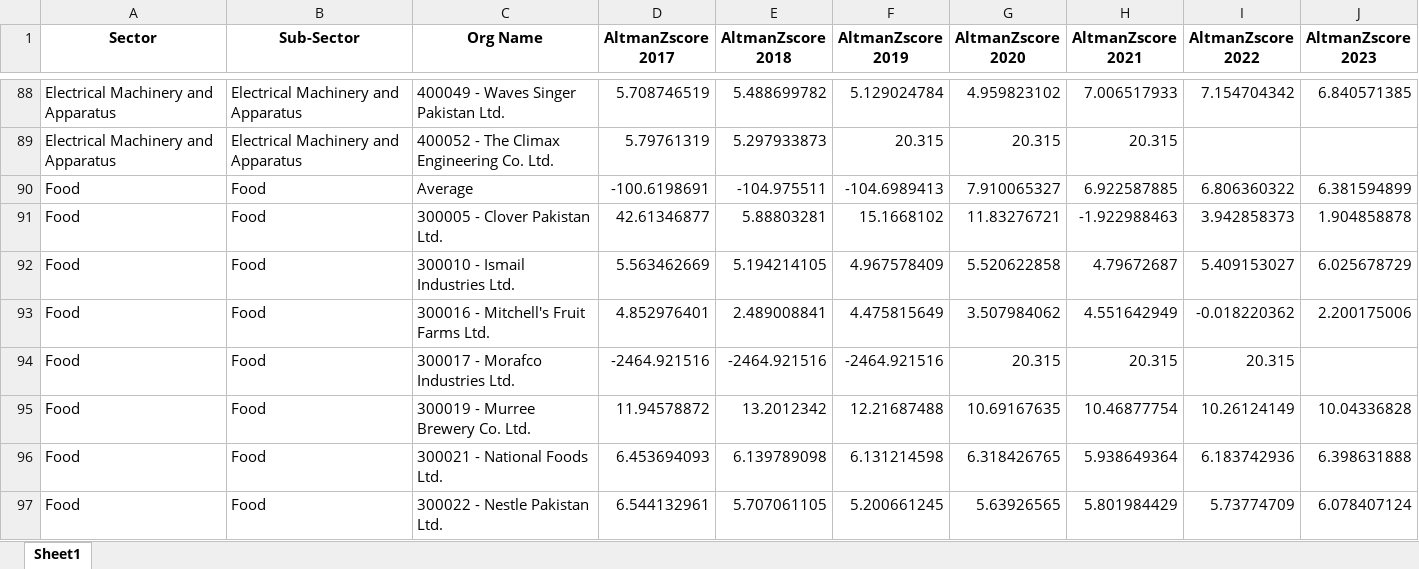
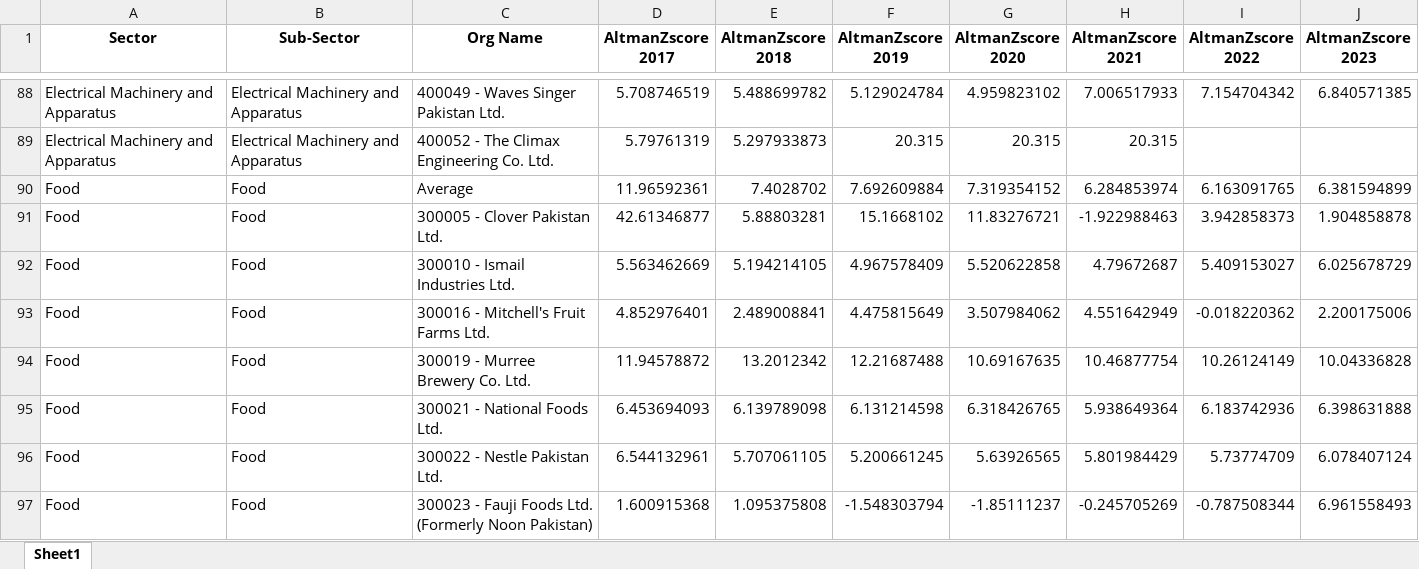
Before and after one commit to GuruGroup-ML-Team/NRPU-Backend, an Excel workbook: Data/altman_sector_averages.xlsx, sheet Sheet1, drawn as a sheet; only a part is shown, gaps mark what is left out; the shorter side is filled out with more unchanged rows; values as stored, in another font and other column widths than the file's, no borders; the diff names each change by its address in the sheet, - before the commit and + after, or states it on an @@ line.

```diff
--- a/Data/altman_sector_averages.xlsx (sheet Sheet1)
+++ b/Data/altman_sector_averages.xlsx (sheet Sheet1)
-D90 (AltmanZscore 2017): -100.6198691
+D90 (AltmanZscore 2017): 11.96592361
-E90 (AltmanZscore 2018): -104.975511
+E90 (AltmanZscore 2018): 7.4028702
-F90 (AltmanZscore 2019): -104.6989413
+F90 (AltmanZscore 2019): 7.692609884
-G90 (AltmanZscore 2020): 7.910065327
+G90 (AltmanZscore 2020): 7.319354152
-H90 (AltmanZscore 2021): 6.922587885
+H90 (AltmanZscore 2021): 6.284853974
-I90 (AltmanZscore 2022): 6.806360322
+I90 (AltmanZscore 2022): 6.163091765
-row 94: Food | Food | 300017 - Morafco Industries Ltd. | -2464.921516 | -2464.921516 | -2464.921516 | 20.315 | 20.315 | 20.315
```
Also changed, not shown: Data/gmm.xlsx, Data/gmm_sector_averages.xlsx, 2 other files.
